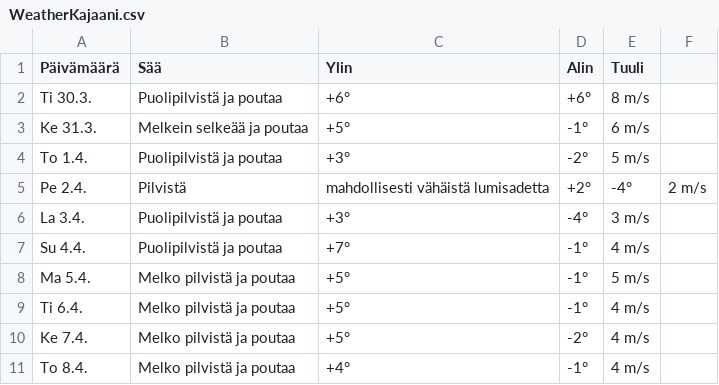
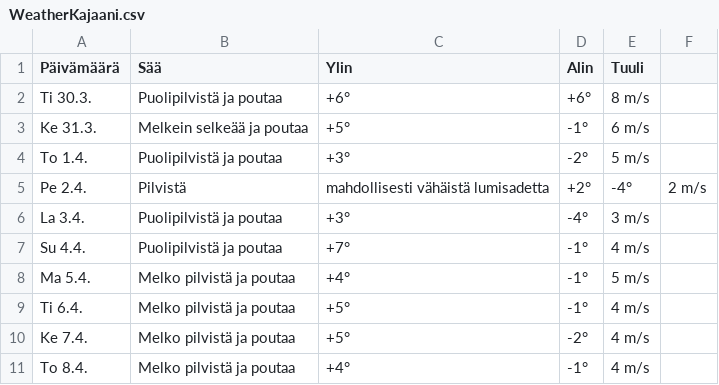
Before and after one commit to edwsqa/Crawler, a CSV file: files/WeatherKajaani.csv, drawn as a sheet.

```diff
--- a/files/WeatherKajaani.csv
+++ b/files/WeatherKajaani.csv
@@ -7,3 +7,3 @@ La 3.4.,Puolipilvistä ja poutaa,+3°,-4°,3 m/s
 Su 4.4.,Puolipilvistä ja poutaa,+7°,-1°,4 m/s
-Ma 5.4.,Melko pilvistä ja poutaa,+5°,-1°,5 m/s
+Ma 5.4.,Melko pilvistä ja poutaa,+4°,-1°,5 m/s
 Ti 6.4.,Melko pilvistä ja poutaa,+5°,-1°,4 m/s
```
Also changed, not shown: files/WeatherYlivieska.csv, files/products2.csv, 1 other file.
